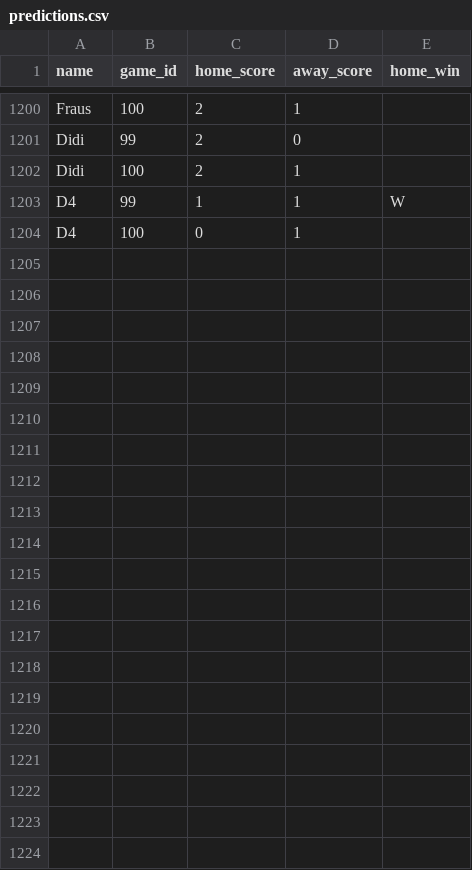
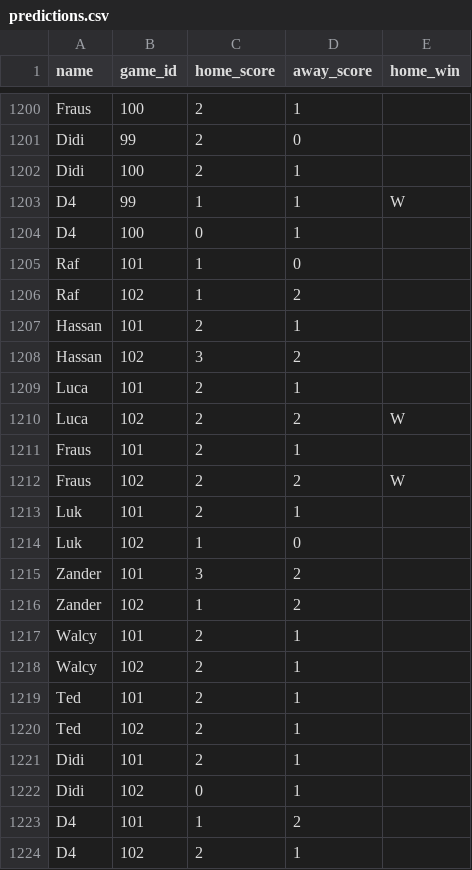
Before and after one commit to dhruv-tailor/worldcup-predictions, a CSV file: src/data/predictions.csv, drawn as a sheet; only a part is shown, gaps mark what is left out; the diff names each change by its address in the sheet, - before the commit and + after, or states it on an @@ line.

Commit message:
Add timelines page and deterministic player colors
Introduces a new `/timelines` route with page, chart component, styling, and timeline-building utilities to show per-system score trajectories with global player visibility filters. Replaces hard-coded chart palettes with deterministic name-based colors shared across charts, plus tests for color stability/normalization.

Also refines admin draft handling (batch overrides and score draft defaults), updates final-winner bonus expectations to 20% pool behavior, appends new prediction rows, and makes small lint/react-refresh configuration cleanups.

```diff
--- a/src/data/predictions.csv
+++ b/src/data/predictions.csv
+row 1205: Raf | 101 | 1 | 0
+row 1206: Raf | 102 | 1 | 2
+row 1207: Hassan | 101 | 2 | 1
+row 1208: Hassan | 102 | 3 | 2
+row 1209: Luca | 101 | 2 | 1
+row 1210: Luca | 102 | 2 | 2 | W
+row 1211: Fraus | 101 | 2 | 1
+row 1212: Fraus | 102 | 2 | 2 | W
+row 1213: Luk | 101 | 2 | 1
+row 1214: Luk | 102 | 1 | 0
+row 1215: Zander | 101 | 3 | 2
+row 1216: Zander | 102 | 1 | 2
+row 1217: Walcy | 101 | 2 | 1
+row 1218: Walcy | 102 | 2 | 1
+row 1219: Ted | 101 | 2 | 1
+row 1220: Ted | 102 | 2 | 1
+row 1221: Didi | 101 | 2 | 1
+row 1222: Didi | 102 | 0 | 1
+row 1223: D4 | 101 | 1 | 2
+row 1224: D4 | 102 | 2 | 1
```
Also changed, not shown: 17 other files.
